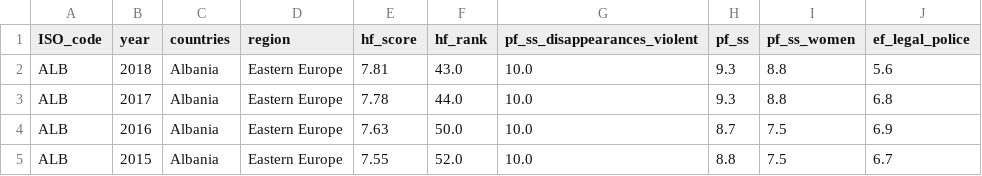
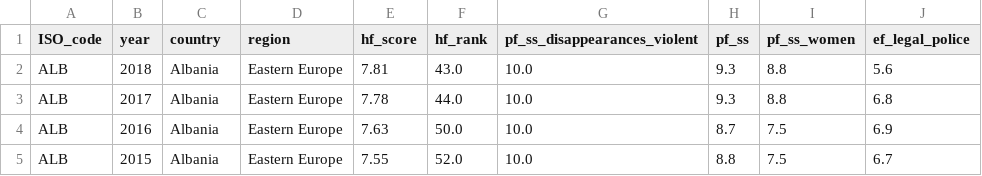
Before and after one commit to ingeraness/InfoVis, a CSV file: data.csv, drawn as a sheet; only a part is shown.

Commit message:
Rename countries to country

```diff
--- a/data.csv
+++ b/data.csv
@@ -1,2 +1,2 @@
-ISO_code,year,countries,region,hf_score,hf_rank,pf_ss_disappearances_violent,pf_ss,pf_ss_women,ef_legal_police
+ISO_code,year,country,region,hf_score,hf_rank,pf_ss_disappearances_violent,pf_ss,pf_ss_women,ef_legal_police
 ALB,2018,Albania,Eastern Europe,7.81,43.0,10.0,9.3,8.8,5.6
```
Also changed, not shown: 1 other file.
